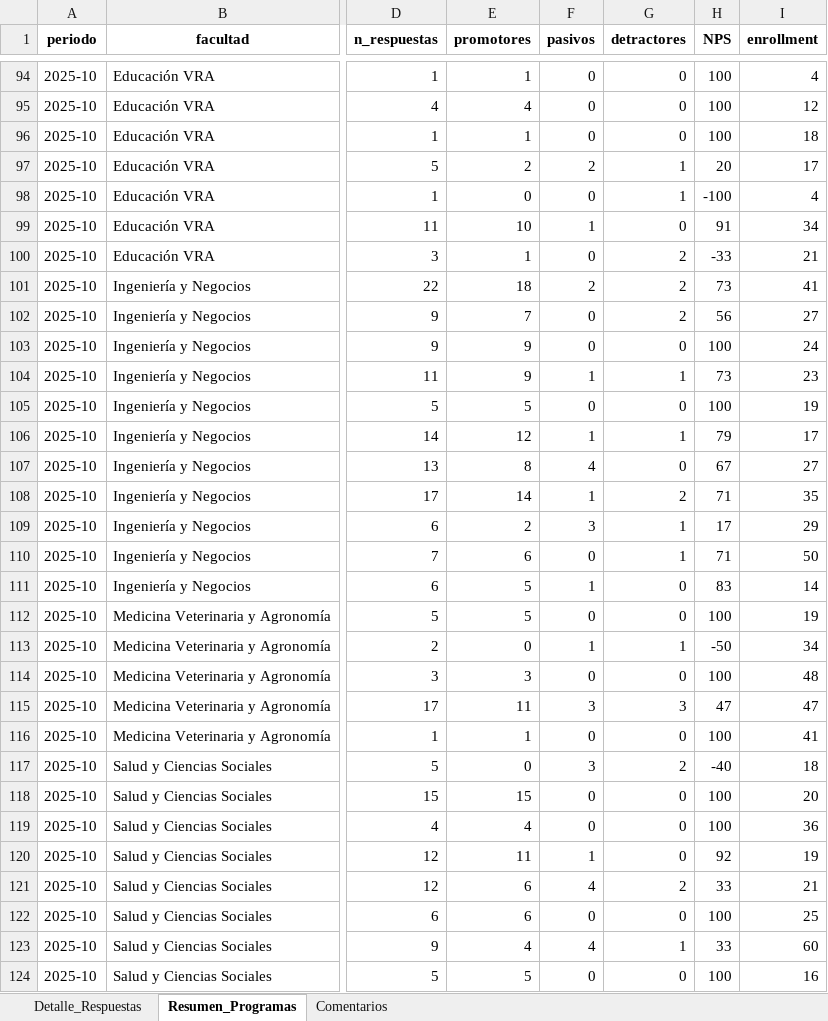
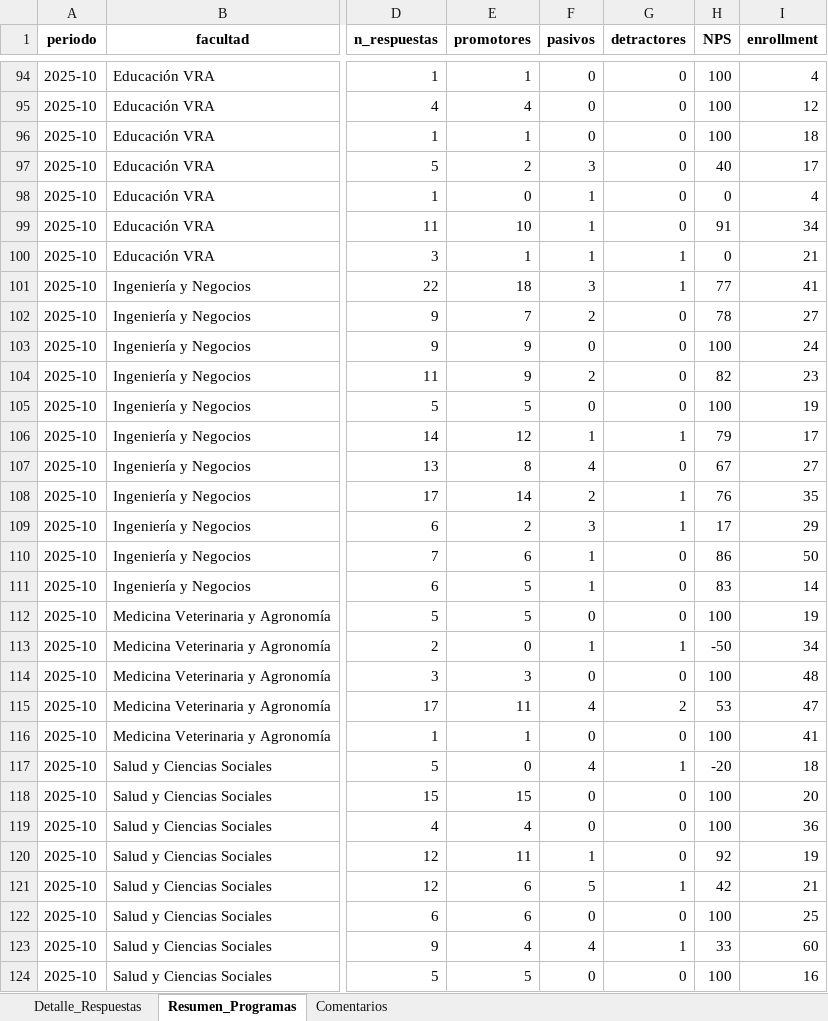
Before and after one commit to Romanser777/nps-dashboard-udla, an Excel workbook: NPS_Consolidado.xlsx, sheet Resumen_Programas, drawn as a sheet; only a part is shown, gaps mark what is left out; values as stored, in another font and other column widths than the file's, no borders; the diff covers the shown part only; the diff names each change by its address in the sheet, - before the commit and + after, or states it on an @@ line.

```diff
--- a/NPS_Consolidado.xlsx (sheet Resumen_Programas)
+++ b/NPS_Consolidado.xlsx (sheet Resumen_Programas)
-F97 (pasivos): 2
+F97 (pasivos): 3
-G97:G98 (detractores): 1
+G97:G98 (detractores): 0
-H97 (NPS): 20
+H97 (NPS): 40
-F98 (pasivos): 0
+F98 (pasivos): 1
-H98 (NPS): -100
+H98 (NPS): 0
-F100 (pasivos): 0
+F100 (pasivos): 1
-G100:G101 (detractores): 2
+G100:G101 (detractores): 1
-H100 (NPS): -33
+H100 (NPS): 0
-F101 (pasivos): 2
+F101 (pasivos): 3
-H101 (NPS): 73
+H101 (NPS): 77
-F102 (pasivos): 0
+F102 (pasivos): 2
-G102 (detractores): 2
+G102 (detractores): 0
-H102 (NPS): 56
+H102 (NPS): 78
-F104 (pasivos): 1
+F104 (pasivos): 2
-G104 (detractores): 1
+G104 (detractores): 0
-H104 (NPS): 73
+H104 (NPS): 82
-F108 (pasivos): 1
+F108 (pasivos): 2
-G108 (detractores): 2
+G108 (detractores): 1
-H108 (NPS): 71
+H108 (NPS): 76
-F110 (pasivos): 0
+F110 (pasivos): 1
-G110 (detractores): 1
+G110 (detractores): 0
-H110 (NPS): 71
+H110 (NPS): 86
-F115 (pasivos): 3
+F115 (pasivos): 4
-G115 (detractores): 3
+G115 (detractores): 2
-H115 (NPS): 47
+H115 (NPS): 53
-F117 (pasivos): 3
+F117 (pasivos): 4
-G117 (detractores): 2
+G117 (detractores): 1
-H117 (NPS): -40
+H117 (NPS): -20
-F121 (pasivos): 4
+F121 (pasivos): 5
-G121 (detractores): 2
+G121 (detractores): 1
-H121 (NPS): 33
+H121 (NPS): 42
```
Also changed, not shown: 75 edited cells elsewhere in this sheet, sheet Detalle_Respuestas, sheet Comentarios, 4 other files.
